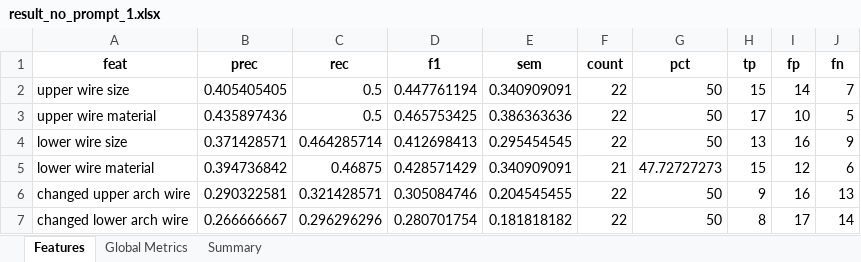
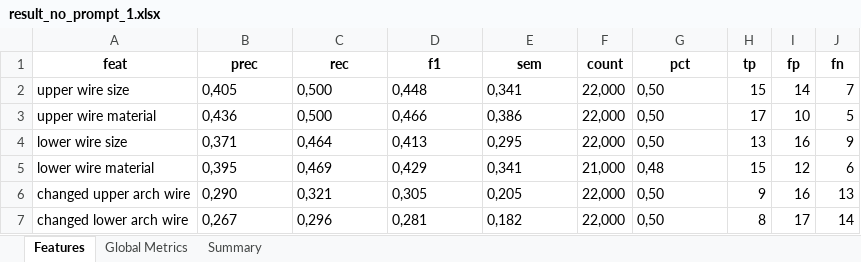
Before and after one commit to Paul-dumont/Medical-LLM-FineTuning, an Excel workbook: data/5_results/no_prompt/result_no_prompt_1.xlsx, sheet Features, drawn as a sheet; only a part is shown; values as stored, in another font and other column widths than the file's, no borders; the diff covers the shown part only; the diff names each change by its address in the sheet, - before the commit and + after, or states it on an @@ line.

```diff
--- a/data/5_results/no_prompt/result_no_prompt_1.xlsx (sheet Features)
+++ b/data/5_results/no_prompt/result_no_prompt_1.xlsx (sheet Features)
-B2 (prec): 0.405405405
+B2 (prec): 0,405
-C2:C3 (rec): 0.5
+C2:C3 (rec): 0,500
-D2 (f1): 0.447761194
+D2 (f1): 0,448
-E2 (sem): 0.340909091
+E2 (sem): 0,341
-F2:F4 (count): 22
+F2:F4 (count): 22,000
-G2:G4 (pct): 50
+G2:G4 (pct): 0,50
-B3 (prec): 0.435897436
+B3 (prec): 0,436
-D3 (f1): 0.465753425
+D3 (f1): 0,466
-E3 (sem): 0.386363636
+E3 (sem): 0,386
-B4 (prec): 0.371428571
+B4 (prec): 0,371
-C4 (rec): 0.464285714
+C4 (rec): 0,464
-D4 (f1): 0.412698413
+D4 (f1): 0,413
-E4 (sem): 0.295454545
+E4 (sem): 0,295
-B5 (prec): 0.394736842
+B5 (prec): 0,395
-C5 (rec): 0.46875
+C5 (rec): 0,469
-D5 (f1): 0.428571429
+D5 (f1): 0,429
-E5 (sem): 0.340909091
+E5 (sem): 0,341
-F5 (count): 21
+F5 (count): 21,000
-G5 (pct): 47.72727273
+G5 (pct): 0,48
-B6 (prec): 0.290322581
+B6 (prec): 0,290
-C6 (rec): 0.321428571
+C6 (rec): 0,321
-D6 (f1): 0.305084746
+D6 (f1): 0,305
-E6 (sem): 0.204545455
+E6 (sem): 0,205
-F6:F7 (count): 22
+F6:F7 (count): 22,000
-G6:G7 (pct): 50
+G6:G7 (pct): 0,50
-B7 (prec): 0.266666667
+B7 (prec): 0,267
-C7 (rec): 0.296296296
+C7 (rec): 0,296
-D7 (f1): 0.280701754
+D7 (f1): 0,281
-E7 (sem): 0.181818182
+E7 (sem): 0,182
```
Also changed, not shown: 21 added rows and 318 edited cells elsewhere in this sheet, sheet Global Metrics, sheet Summary, data/5_results/tmj/result_tmj_1.xlsx, data/5_results/unknow/result_unknow_1.xlsx, 21 other files.
